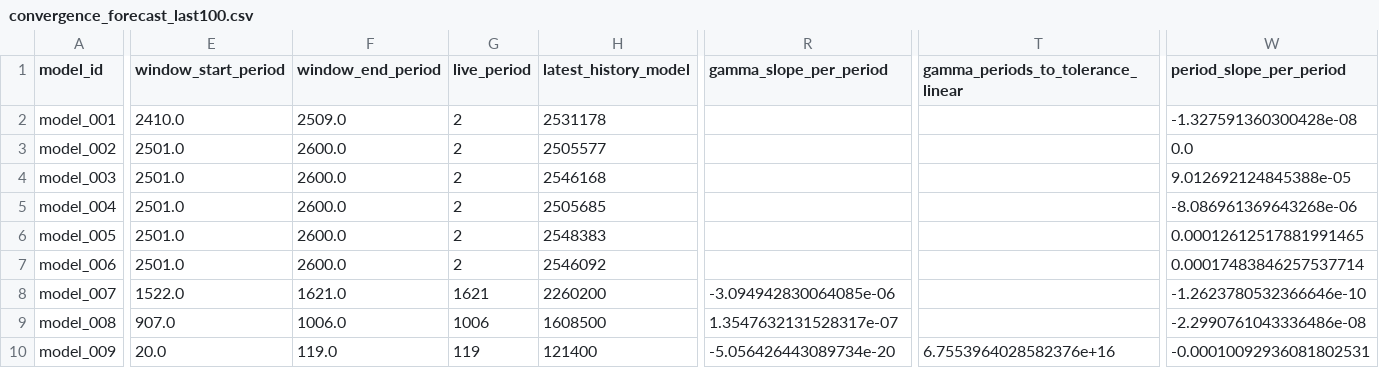
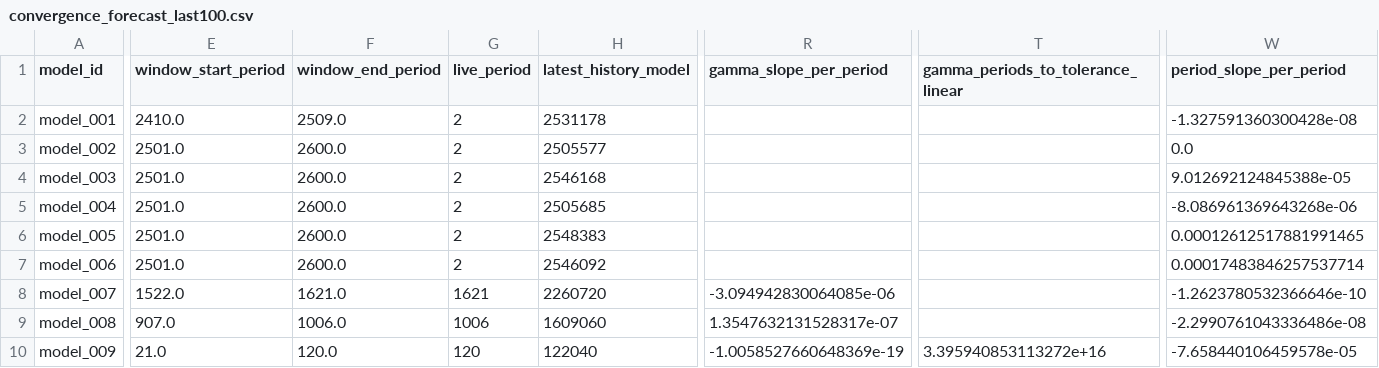
Before and after one commit to earlbellinger/earlbellinger.github.io, a CSV file: apps/kappa/metadata/convergence_forecast_last100.csv, drawn as a sheet; only a part is shown, gaps mark what is left out; the diff covers the shown part only; the diff names each change by its address in the sheet, - before the commit and + after, or states it on an @@ line.

```diff
--- a/apps/kappa/metadata/convergence_forecast_last100.csv
+++ b/apps/kappa/metadata/convergence_forecast_last100.csv
-H8 (latest_history_model): 2260200
+H8 (latest_history_model): 2260720
-H9 (latest_history_model): 1608500
+H9 (latest_history_model): 1609060
-E10 (window_start_period): 20.0
+E10 (window_start_period): 21.0
-F10 (window_end_period): 119.0
+F10 (window_end_period): 120.0
-G10 (live_period): 119
+G10 (live_period): 120
-H10 (latest_history_model): 121400
+H10 (latest_history_model): 122040
-R10 (gamma_slope_per_period): -5.056426443089734e-20
+R10 (gamma_slope_per_period): -1.0058527660648369e-19
-T10: 6.7553964028582376e+16
+T10: 3.395940853113272e+16
-W10 (period_slope_per_period): -0.00010092936081802531
+W10 (period_slope_per_period): -7.658440106459578e-05
```
Also changed, not shown: 4 edited cells elsewhere in this file, apps/kappa/metadata/convergence_gate_audit.csv, apps/kappa/metadata/convergence_summary_last100.csv, 20 other files.
